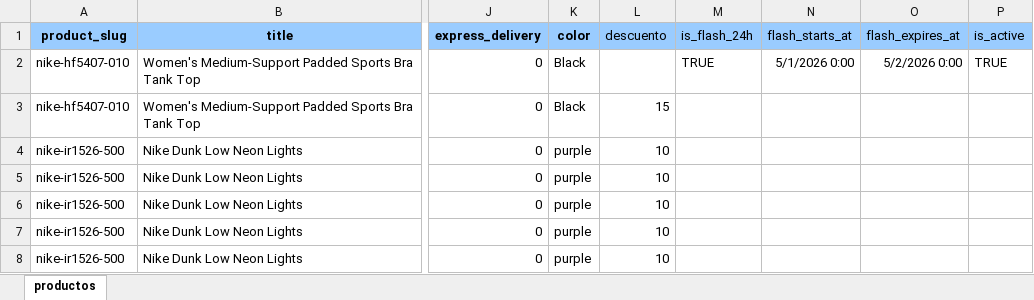
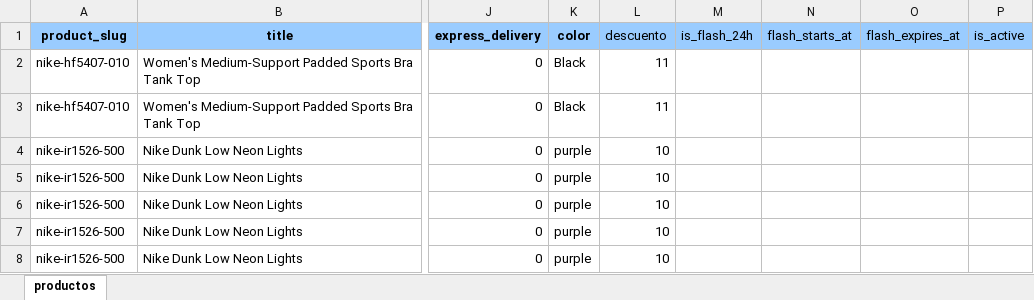
Before and after one commit to JUSEPE11/JUSP-CLIENT, an Excel workbook: data/catalogo_jusp.xlsx, sheet productos, drawn as a sheet; only a part is shown, gaps mark what is left out; values as stored, in another font and other column widths than the file's, no borders; the diff names each change by its address in the sheet, - before the commit and + after, or states it on an @@ line.

```diff
--- a/data/catalogo_jusp.xlsx (sheet productos)
+++ b/data/catalogo_jusp.xlsx (sheet productos)
-L2 (descuento): (empty)
+L2 (descuento): 11
-M2 (is_flash_24h): TRUE
+M2 (is_flash_24h): (empty)
-N2 (flash_starts_at): 5/1/2026 0:00
+N2 (flash_starts_at): (empty)
-O2 (flash_expires_at): 5/2/2026 0:00
+O2 (flash_expires_at): (empty)
-P2 (is_active): TRUE
+P2 (is_active): (empty)
-L3 (descuento): 15
+L3 (descuento): 11
```
Also changed, not shown: 3 other files.
